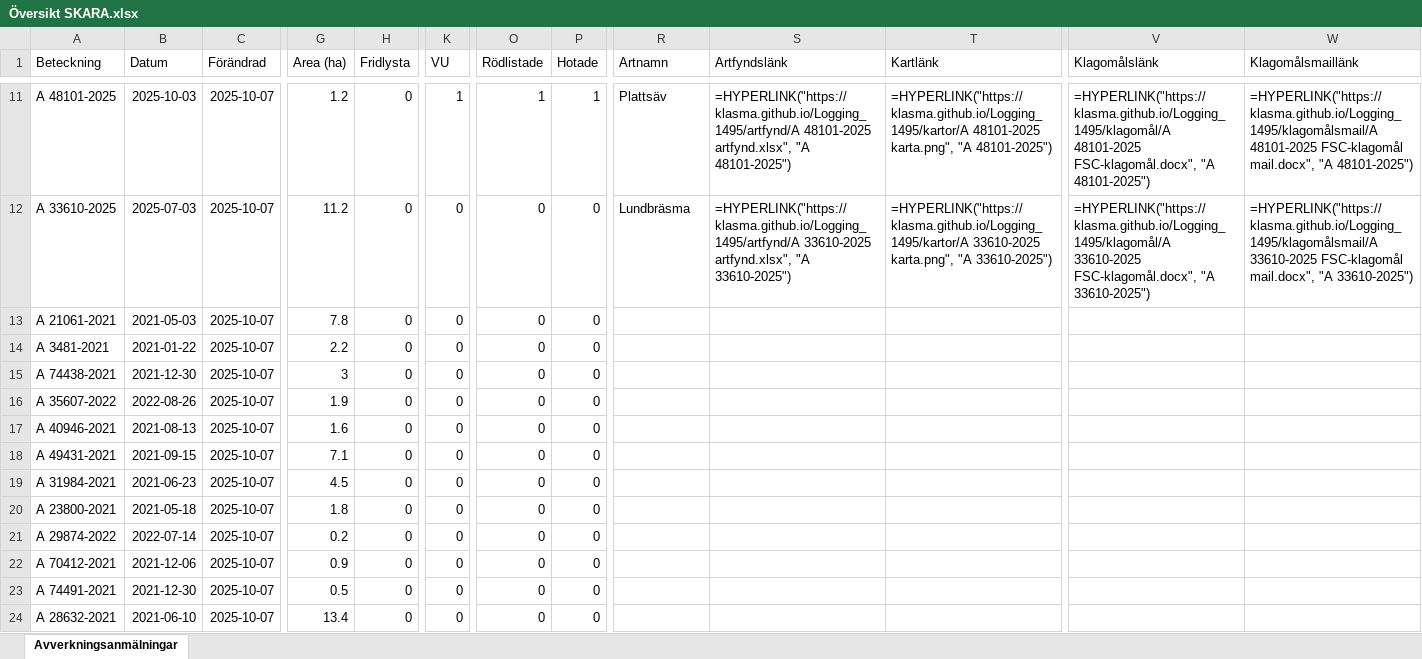
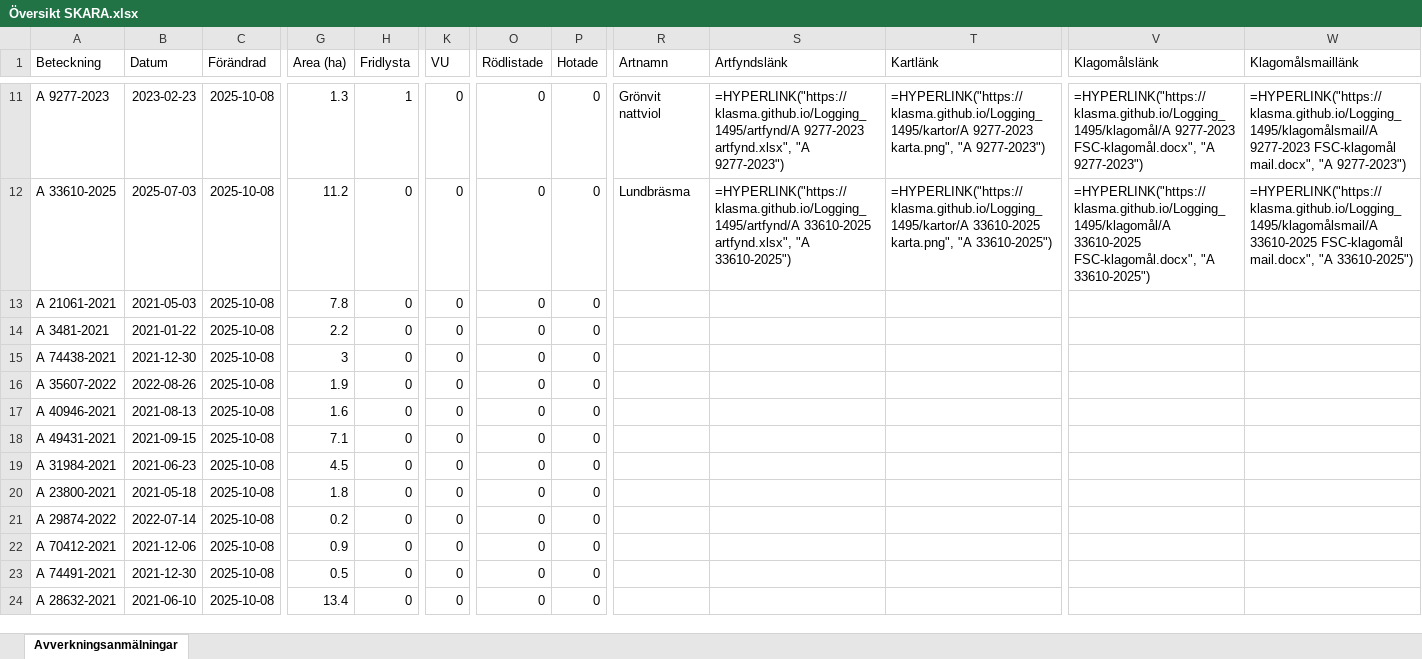
Before and after one commit to klasma/Logging_1495, an Excel workbook: Översikt SKARA.xlsx, sheet Avverkningsanmälningar, drawn as a sheet; only a part is shown, gaps mark what is left out; values as stored, in another font and other column widths than the file's, no borders; formulas without a stored value are shown as written; the diff covers the shown part only; the diff names each change by its address in the sheet, - before the commit and + after, or states it on an @@ line.

```diff
--- a/Översikt SKARA.xlsx (sheet Avverkningsanmälningar)
+++ b/Översikt SKARA.xlsx (sheet Avverkningsanmälningar)
-A11 (Beteckning): A 48101-2025
+A11 (Beteckning): A 9277-2023
-B11 (Datum): 2025-10-03
+B11 (Datum): 2023-02-23
-C11:C24 (Förändrad): 2025-10-07
+C11:C24 (Förändrad): 2025-10-08
-G11 (Area (ha)): 1.2
+G11 (Area (ha)): 1.3
-H11 (Fridlysta): 0
+H11 (Fridlysta): 1
-K11 (VU): 1
+K11 (VU): 0
-O11 (Rödlistade): 1
+O11 (Rödlistade): 0
-P11 (Hotade): 1
+P11 (Hotade): 0
-R11 (Artnamn): Plattsäv
+R11 (Artnamn): Grönvit nattviol
-S11 (Artfyndslänk): =HYPERLINK("https://klasma.github.io/Logging_1495/artfynd/A 48101-2025 artfynd.xlsx", "A 48101-2025")
+S11 (Artfyndslänk): =HYPERLINK("https://klasma.github.io/Logging_1495/artfynd/A 9277-2023 artfynd.xlsx", "A 9277-2023")
-T11 (Kartlänk): =HYPERLINK("https://klasma.github.io/Logging_1495/kartor/A 48101-2025 karta.png", "A 48101-2025")
+T11 (Kartlänk): =HYPERLINK("https://klasma.github.io/Logging_1495/kartor/A 9277-2023 karta.png", "A 9277-2023")
-V11 (Klagomålslänk): =HYPERLINK("https://klasma.github.io/Logging_1495/klagomål/A 48101-2025 FSC-klagomål.docx", "A 48101-2025")
+V11 (Klagomålslänk): =HYPERLINK("https://klasma.github.io/Logging_1495/klagomål/A 9277-2023 FSC-klagomål.docx", "A 9277-2023")
-W11 (Klagomålsmaillänk): =HYPERLINK("https://klasma.github.io/Logging_1495/klagomålsmail/A 48101-2025 FSC-klagomål mail.docx", "A 48101-2025")
+W11 (Klagomålsmaillänk): =HYPERLINK("https://klasma.github.io/Logging_1495/klagomålsmail/A 9277-2023 FSC-klagomål mail.docx", "A 9277-2023")
```
Also changed, not shown: 836 edited cells elsewhere in this sheet, artfynd/A 1202-2024 artfynd.xlsx, artfynd/A 16179-2025 artfynd.xlsx, 55 other files.
